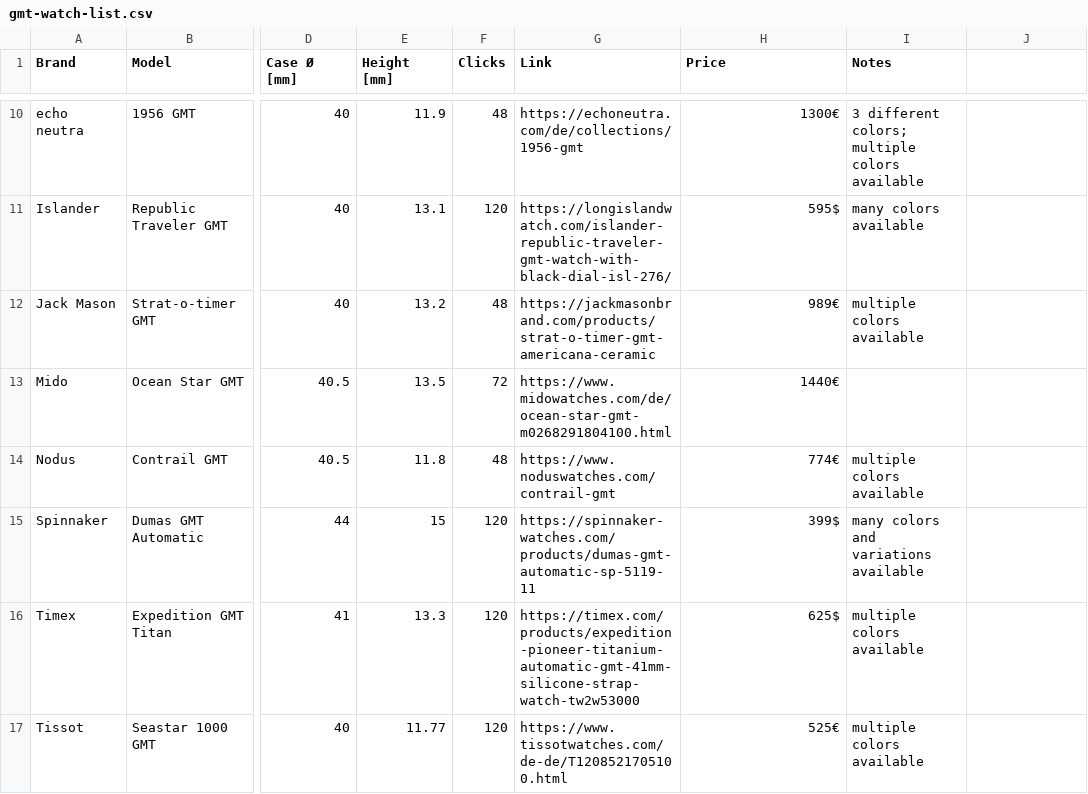
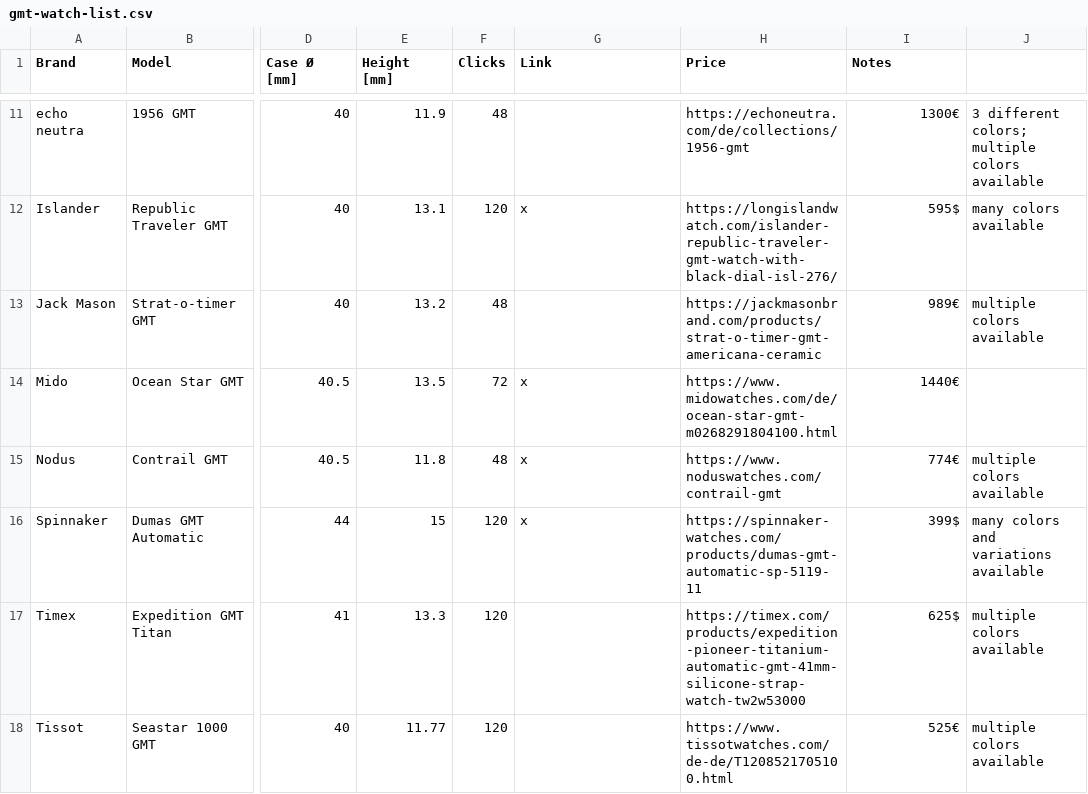
Before and after one commit to 28800/watch-list, a CSV file: data/gmt-watch-list.csv, drawn as a sheet; only a part is shown, gaps mark what is left out; addresses are those after the commit; the diff covers the shown part only; the diff names each change by its address in the sheet, - before the commit and + after, or states it on an @@ line.

```diff
--- a/data/gmt-watch-list.csv
+++ b/data/gmt-watch-list.csv
-G11 (Link): https://echoneutra.com/de/collections/1956-gmt
+G11 (Link): (empty)
-H11 (Price): 1300€
+H11 (Price): https://echoneutra.com/de/collections/1956-gmt
-I11 (Notes): 3 different colors; multiple colors available
+I11 (Notes): 1300€
-J11: (empty)
+J11: 3 different colors; multiple colors available
-G12 (Link): https://longislandwatch.com/islander-republic-traveler-gmt-watch-with-black-dial-isl-276/
+G12 (Link): x
-H12 (Price): 595$
+H12 (Price): https://longislandwatch.com/islander-republic-traveler-gmt-watch-with-black-dial-isl-276/
-I12 (Notes): many colors available
+I12 (Notes): 595$
-J12: (empty)
+J12: many colors available
-G13 (Link): https://jackmasonbrand.com/products/strat-o-timer-gmt-americana-ceramic
+G13 (Link): (empty)
-H13 (Price): 989€
+H13 (Price): https://jackmasonbrand.com/products/strat-o-timer-gmt-americana-ceramic
-I13 (Notes): multiple colors available
+I13 (Notes): 989€
-J13: (empty)
+J13: multiple colors available
-G14 (Link): https://www.midowatches.com/de/ocean-star-gmt-m0268291804100.html
+G14 (Link): x
-H14 (Price): 1440€
+H14 (Price): https://www.midowatches.com/de/ocean-star-gmt-m0268291804100.html
-I14 (Notes): (empty)
+I14 (Notes): 1440€
-G15 (Link): https://www.noduswatches.com/contrail-gmt
+G15 (Link): x
-H15 (Price): 774€
+H15 (Price): https://www.noduswatches.com/contrail-gmt
-I15 (Notes): multiple colors available
+I15 (Notes): 774€
-J15: (empty)
+J15: multiple colors available
-G16 (Link): https://spinnaker-watches.com/products/dumas-gmt-automatic-sp-5119-11
+G16 (Link): x
-H16 (Price): 399$
+H16 (Price): https://spinnaker-watches.com/products/dumas-gmt-automatic-sp-5119-11
-I16 (Notes): many colors and variations available
+I16 (Notes): 399$
-J16: (empty)
+J16: many colors and variations available
-G17 (Link): https://timex.com/products/expedition-pioneer-titanium-automatic-gmt-41mm-silicone-strap-watch-tw2w53000
+G17 (Link): (empty)
-H17 (Price): 625$
+H17 (Price): https://timex.com/products/expedition-pioneer-titanium-automatic-gmt-41mm-silicone-strap-watch-tw2w53000
-I17 (Notes): multiple colors available
+I17 (Notes): 625$
-J17:J18: (empty)
+J17:J18: multiple colors available
-G18 (Link): https://www.tissotwatches.com/de-de/T1208521705100.html
+G18 (Link): (empty)
-H18 (Price): 525€
+H18 (Price): https://www.tissotwatches.com/de-de/T1208521705100.html
-I18 (Notes): multiple colors available
+I18 (Notes): 525€
```
Also changed, not shown: 1 added row and 51 edited cells elsewhere in this file, data/gmt-watch-list-alt.csv.
